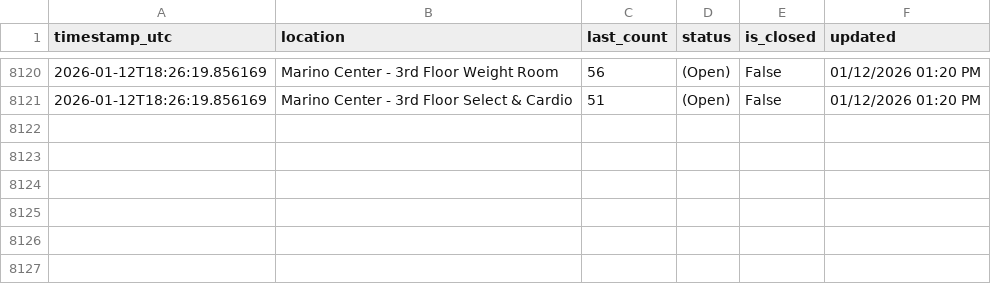
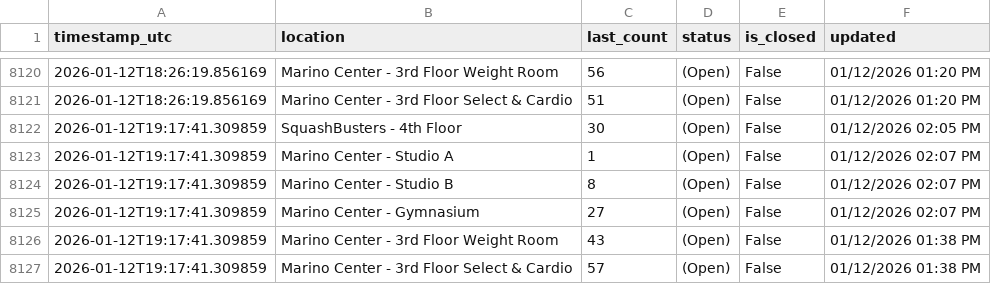
Before and after one commit to Anuttan/GymPulse-NEU, a CSV file: data/facility_data.csv, drawn as a sheet; only a part is shown, gaps mark what is left out; the diff names each change by its address in the sheet, - before the commit and + after, or states it on an @@ line.

Commit message:
Update facility data

```diff
--- a/data/facility_data.csv
+++ b/data/facility_data.csv
+row 8122: 2026-01-12T19:17:41.309859 | SquashBusters - 4th Floor | 30 | (Open) | False | 01/12/2026 02:05 PM
+row 8123: 2026-01-12T19:17:41.309859 | Marino Center - Studio A | 1 | (Open) | False | 01/12/2026 02:07 PM
+row 8124: 2026-01-12T19:17:41.309859 | Marino Center - Studio B | 8 | (Open) | False | 01/12/2026 02:07 PM
+row 8125: 2026-01-12T19:17:41.309859 | Marino Center - Gymnasium | 27 | (Open) | False | 01/12/2026 02:07 PM
+row 8126: 2026-01-12T19:17:41.309859 | Marino Center - 3rd Floor Weight Room | 43 | (Open) | False | 01/12/2026 01:38 PM
+row 8127: 2026-01-12T19:17:41.309859 | Marino Center - 3rd Floor Select & Cardio | 57 | (Open) | False | 01/12/2026 01:38 PM
```
Also changed, not shown: 1 other file.
